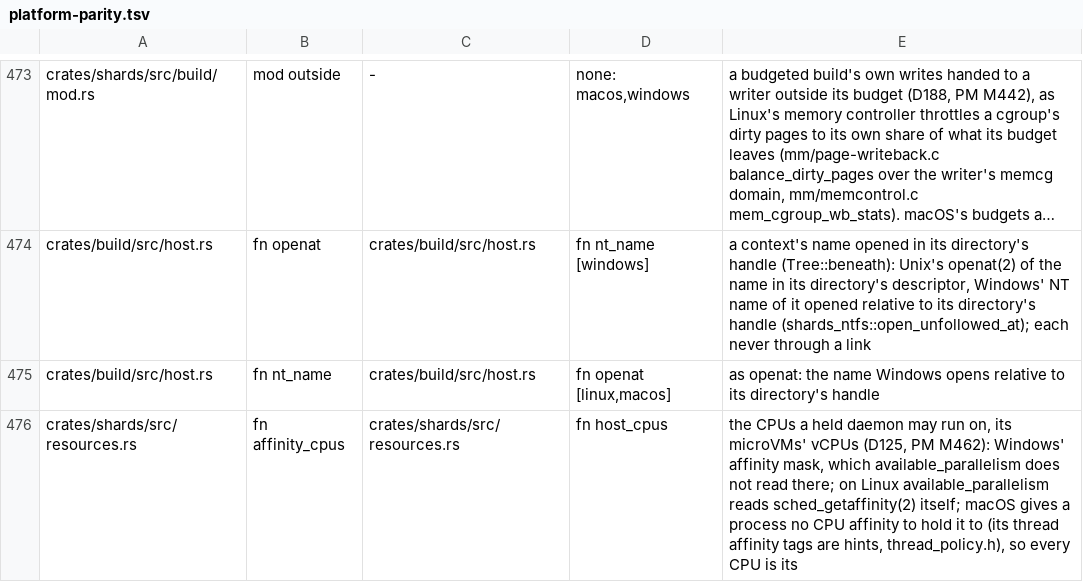
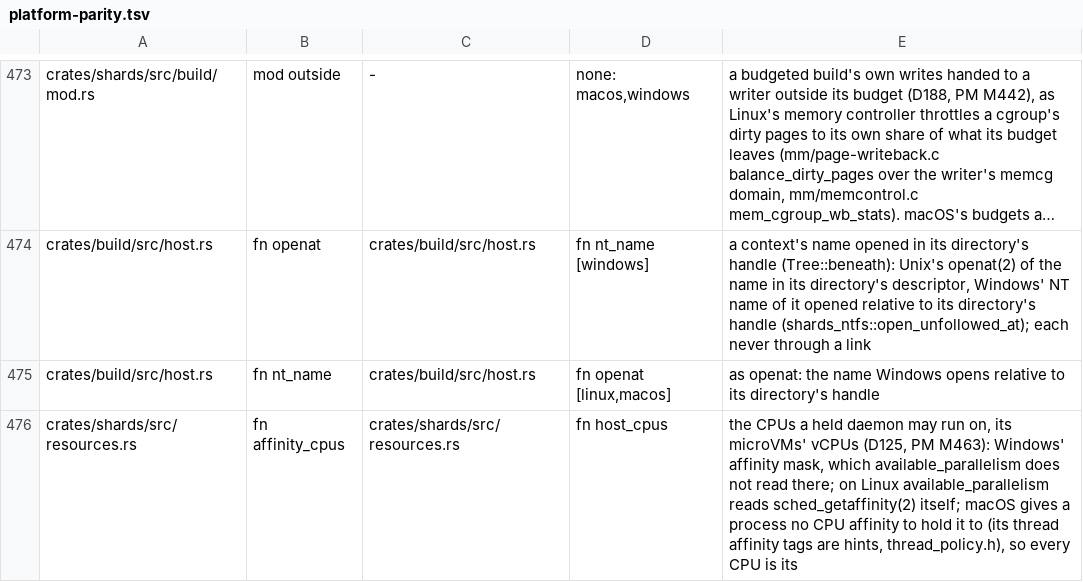
Before and after one commit to hyper-light/shards, a TSV file: scripts/audit/platform-parity.tsv, drawn as a sheet; only a part is shown, gaps mark what is left out; long unchanged cells end in ….

```diff
--- a/scripts/audit/platform-parity.tsv
+++ b/scripts/audit/platform-parity.tsv
@@ -475,2 +475,2 @@ crates/build/src/host.rs	fn openat	crates/build/src/host.rs	fn nt_name [windows]
 crates/build/src/host.rs	fn nt_name	crates/build/src/host.rs	fn openat [linux,macos]	as openat: the name Windows opens relative to its directory's handle
-crates/shards/src/resources.rs	fn affinity_cpus	crates/shards/src/resources.rs	fn host_cpus	the CPUs a held daemon may run on, its microVMs' vCPUs (D125, PM M462): Windows' affinity mask, which available_parallelism does not read there; on Linux available_parallelism reads sched_getaffinity(2) itself; macOS gives a process no CPU affinity to hold it to (its thread affinity tags are hints, thread_policy.h), so every CPU is its
+crates/shards/src/resources.rs	fn affinity_cpus	crates/shards/src/resources.rs	fn host_cpus	the CPUs a held daemon may run on, its microVMs' vCPUs (D125, PM M463): Windows' affinity mask, which available_parallelism does not read there; on Linux available_parallelism reads sched_getaffinity(2) itself; macOS gives a process no CPU affinity to hold it to (its thread affinity tags are hints, thread_policy.h), so every CPU is its
```
Also changed, not shown: 9 other files.
